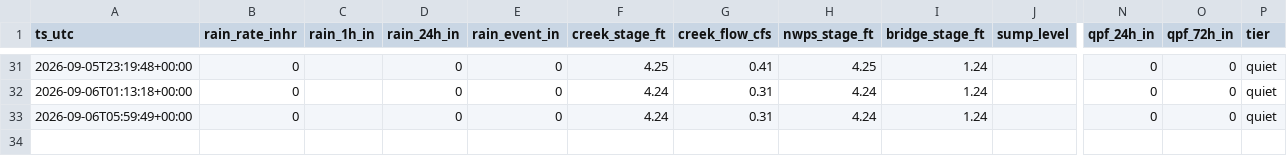
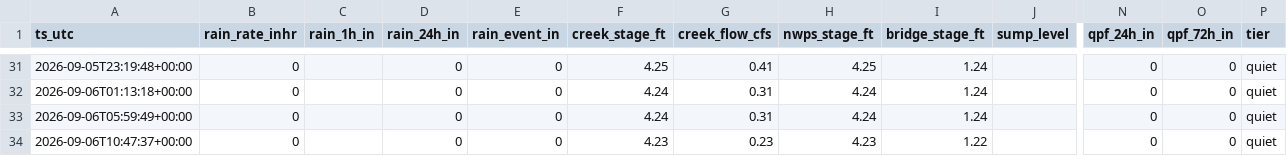
Before and after one commit to dmathivanan/weatherboard, a CSV file: docs/data/history.csv, drawn as a sheet; only a part is shown, gaps mark what is left out; rows hold the shown columns only; the diff names each change by its address in the sheet, - before the commit and + after, or states it on an @@ line.

Commit message:
data 2026-09-06T10:47

```diff
--- a/docs/data/history.csv
+++ b/docs/data/history.csv
+row 34: 2026-09-06T10:47:37+00:00 | 0 |  | 0 | 0 | 4.23 | 0.23 | 4.23 | 1.22 |  | 0 | 0 | quiet
```
Also changed, not shown: 2 other files.
